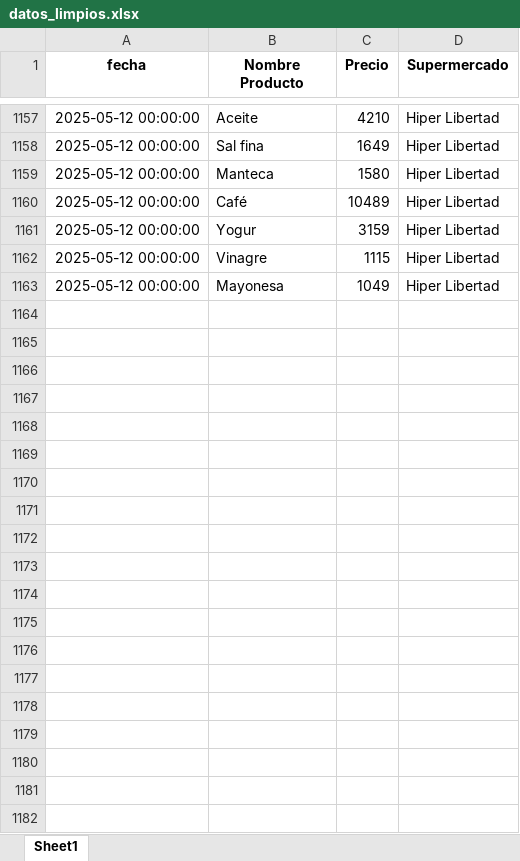
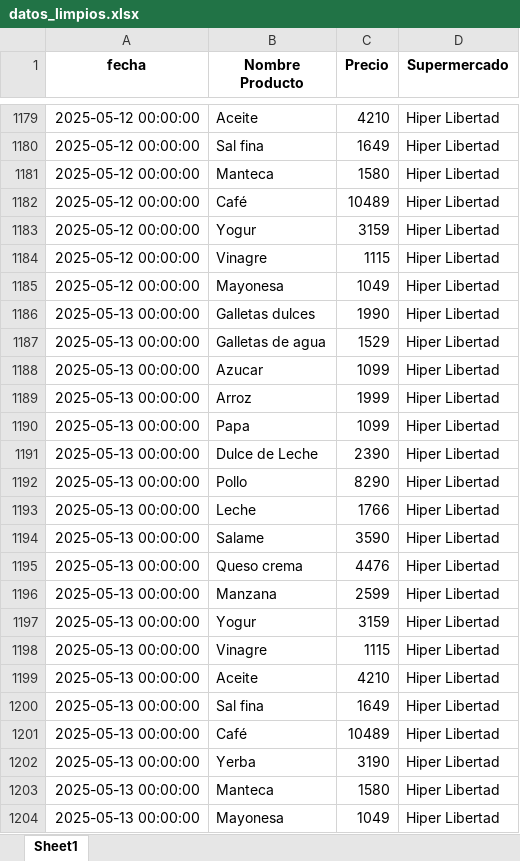
Before and after one commit to manuelpalomeque/Web-Scraper-canasta-basica, an Excel workbook: data/datos_limpios.xlsx, sheet Sheet1, drawn as a sheet; only a part is shown, gaps mark what is left out; values as stored, in another font and other column widths than the file's, no borders; the diff covers the shown part only; the diff names each change by its address in the sheet, - before the commit and + after, or states it on an @@ line.

```diff
--- a/data/datos_limpios.xlsx (sheet Sheet1)
+++ b/data/datos_limpios.xlsx (sheet Sheet1)
+row 1186: 2025-05-13 00:00:00 | Galletas dulces | 1990 | Hiper Libertad
+row 1187: 2025-05-13 00:00:00 | Galletas de agua | 1529 | Hiper Libertad
+row 1188: 2025-05-13 00:00:00 | Azucar | 1099 | Hiper Libertad
+row 1189: 2025-05-13 00:00:00 | Arroz | 1999 | Hiper Libertad
+row 1190: 2025-05-13 00:00:00 | Papa | 1099 | Hiper Libertad
+row 1191: 2025-05-13 00:00:00 | Dulce de Leche | 2390 | Hiper Libertad
+row 1192: 2025-05-13 00:00:00 | Pollo | 8290 | Hiper Libertad
+row 1193: 2025-05-13 00:00:00 | Leche | 1766 | Hiper Libertad
+row 1194: 2025-05-13 00:00:00 | Salame | 3590 | Hiper Libertad
+row 1195: 2025-05-13 00:00:00 | Queso crema | 4476 | Hiper Libertad
+row 1196: 2025-05-13 00:00:00 | Manzana | 2599 | Hiper Libertad
+row 1197: 2025-05-13 00:00:00 | Yogur | 3159 | Hiper Libertad
+row 1198: 2025-05-13 00:00:00 | Vinagre | 1115 | Hiper Libertad
+row 1199: 2025-05-13 00:00:00 | Aceite | 4210 | Hiper Libertad
+row 1200: 2025-05-13 00:00:00 | Sal fina | 1649 | Hiper Libertad
+row 1201: 2025-05-13 00:00:00 | Café | 10489 | Hiper Libertad
+row 1202: 2025-05-13 00:00:00 | Yerba | 3190 | Hiper Libertad
+row 1203: 2025-05-13 00:00:00 | Manteca | 1580 | Hiper Libertad
+row 1204: 2025-05-13 00:00:00 | Mayonesa | 1049 | Hiper Libertad
```
Also changed, not shown: 22 added rows elsewhere in this sheet, 2 other files.
